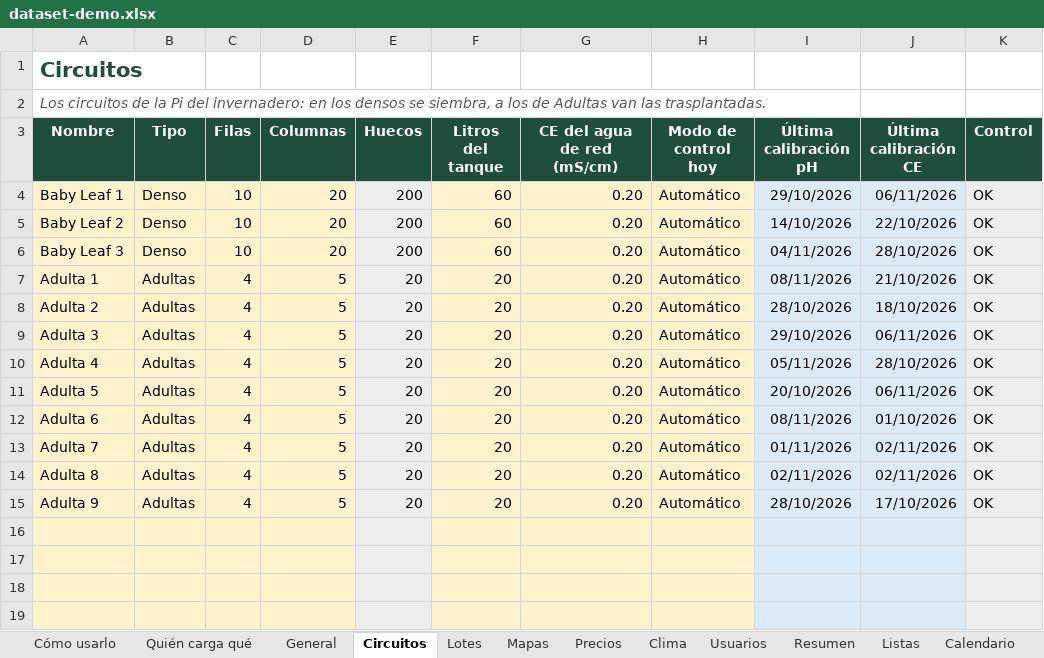
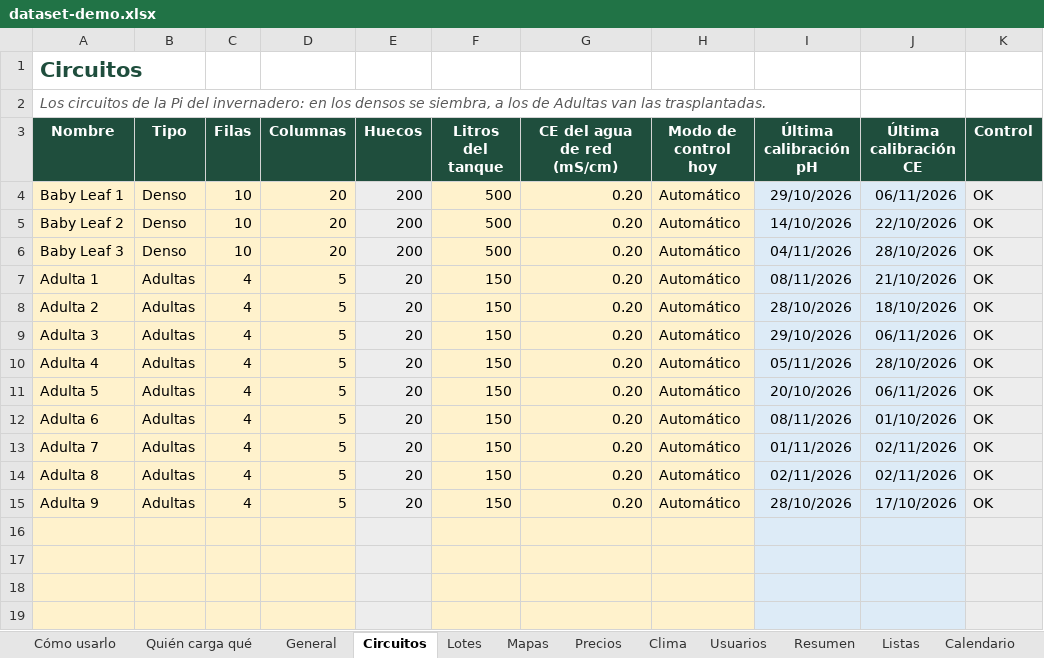
Before and after one commit to HydroPilot/HydroPilot, an Excel workbook: HydroPilotWeb/SimulationData/dataset-demo.xlsx, sheet Circuitos, drawn as a sheet; only a part is shown; values as stored, in another font and other column widths than the file's, no borders; conditional formats not drawn; the diff names each change by its address in the sheet, - before the commit and + after, or states it on an @@ line.

Commit message:
Ajustes demo

```diff
--- a/HydroPilotWeb/SimulationData/dataset-demo.xlsx (sheet Circuitos)
+++ b/HydroPilotWeb/SimulationData/dataset-demo.xlsx (sheet Circuitos)
-F4:F6 (Litros del tanque): 60
+F4:F6 (Litros del tanque): 500
-F7:F15 (Litros del tanque): 20
+F7:F15 (Litros del tanque): 150
```
Also changed, not shown: sheet Listas, sheet Lotes, 22 other files.
